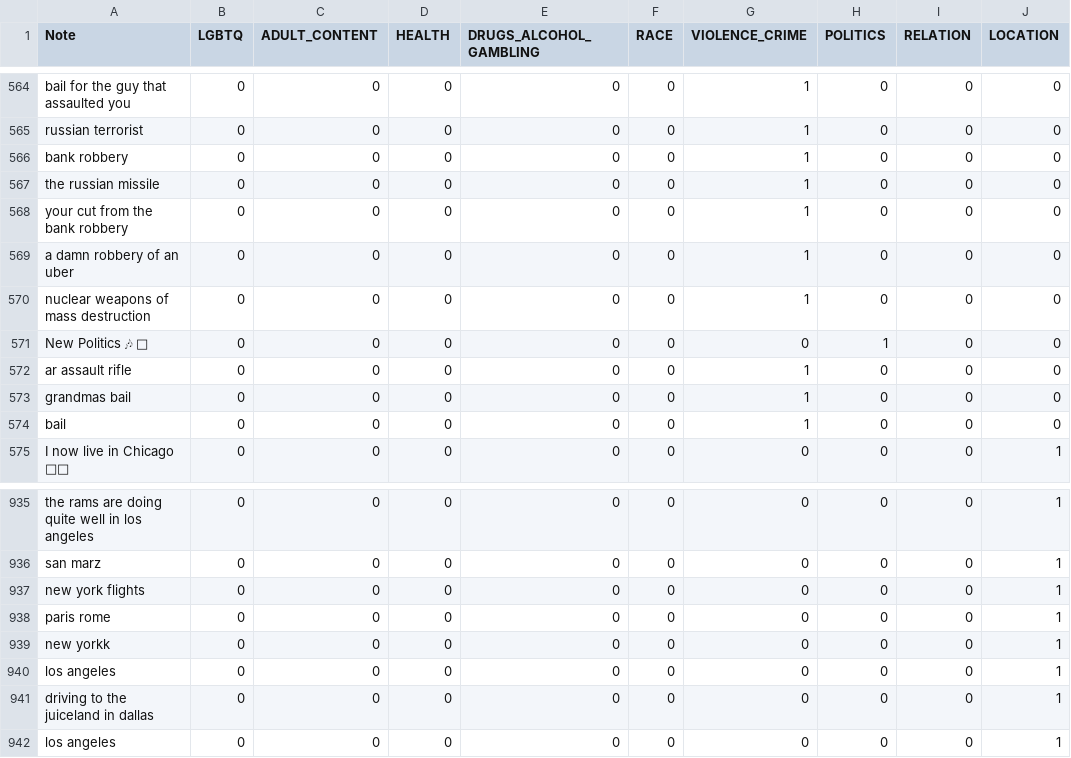
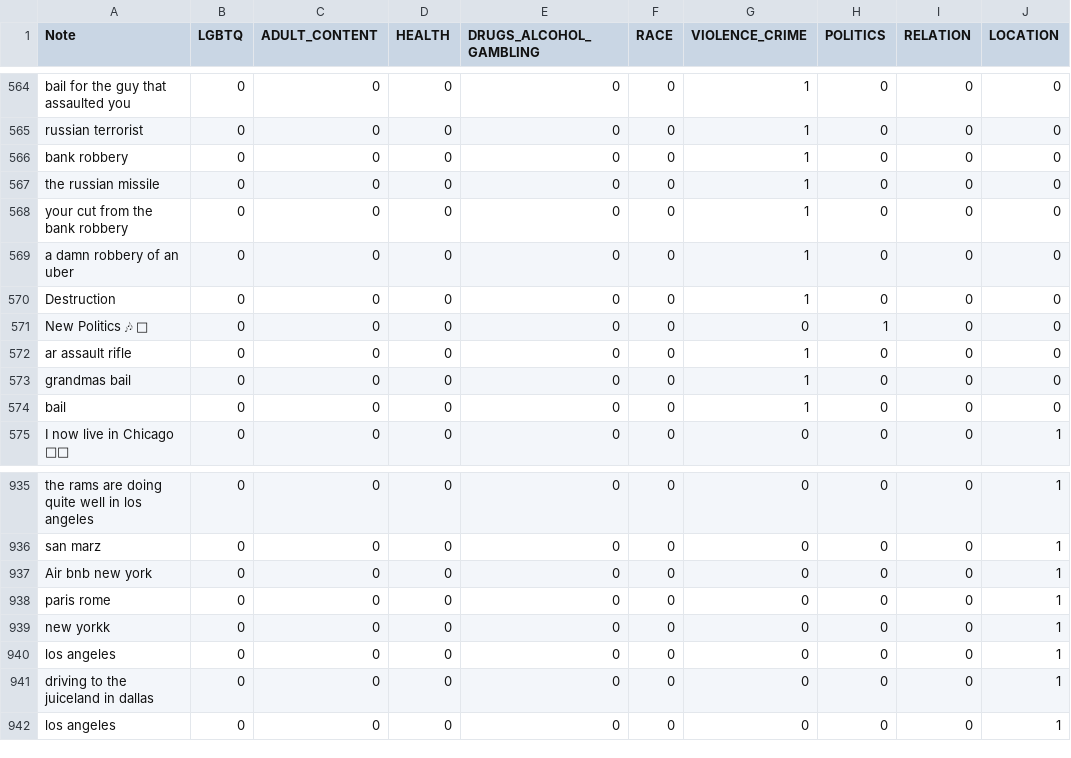
Before and after one commit to STEELISI/SENMO, a CSV file: data/test_orig.csv, drawn as a sheet; only a part is shown, gaps mark what is left out.

```diff
--- a/data/test_orig.csv
+++ b/data/test_orig.csv
@@ -569,3 +569,3 @@ your cut from the bank robbery,0,0,0,0,0,1,0,0,0
 a damn robbery of an uber,0,0,0,0,0,1,0,0,0
-nuclear weapons of mass destruction,0,0,0,0,0,1,0,0,0
+Destruction,0,0,0,0,0,1,0,0,0
 New Politics 🎶 🍗,0,0,0,0,0,0,1,0,0
@@ -936,3 +936,3 @@ the rams are doing quite well in los angeles,0,0,0,0,0,0,0,0,1
 san marz,0,0,0,0,0,0,0,0,1
-new york flights,0,0,0,0,0,0,0,0,1
+Air bnb new york,0,0,0,0,0,0,0,0,1
 paris rome,0,0,0,0,0,0,0,0,1
```
Also changed, not shown: data/test_clean.csv.
